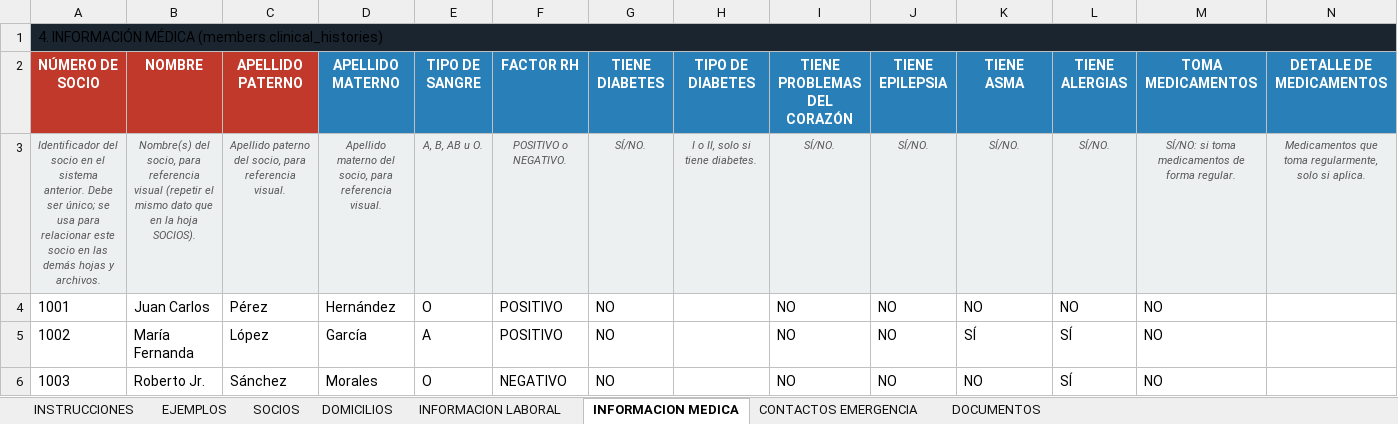
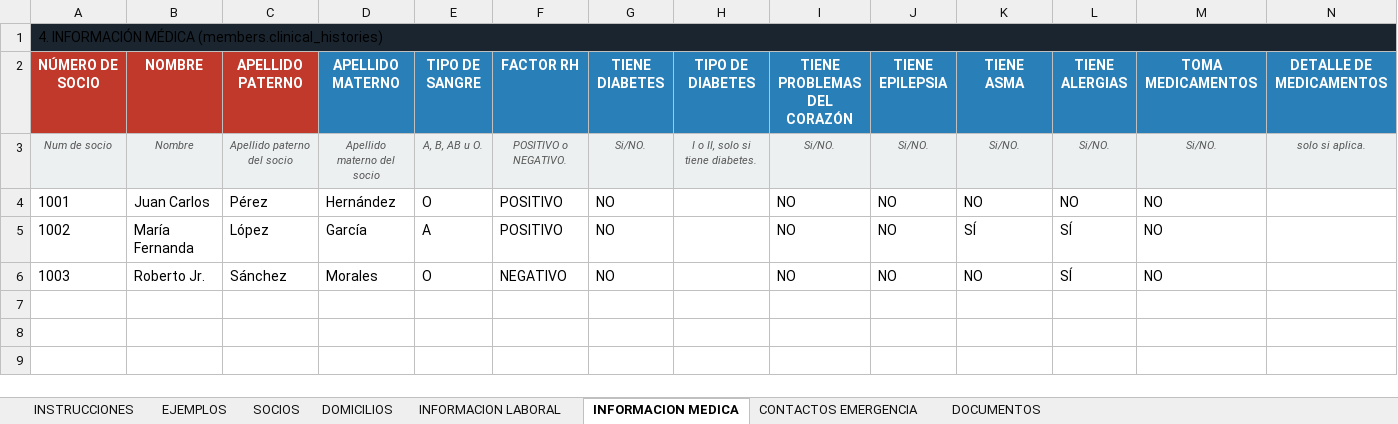
Before and after one commit to desarrollosTekuno/parque_espana, an Excel workbook: database/seeders/data/03_SOCIOS.xlsx, sheet INFORMACION MEDICA, drawn as a sheet; only a part is shown; values as stored, in another font and other column widths than the file's, no borders; removed rows and columns are numbered as before the commit, all else as after; rows hold the shown columns only; the diff names each change by its address in the sheet, - before the commit and + after, or states it on an @@ line.

```diff
--- a/database/seeders/data/03_SOCIOS.xlsx (sheet INFORMACION MEDICA)
+++ b/database/seeders/data/03_SOCIOS.xlsx (sheet INFORMACION MEDICA)
-row 3: Identificador del socio en el sistema anterior. Debe ser único; se usa para relacionar este socio en las demás hojas y archivos. | Nombre(s) del socio, para referencia visual (repetir el mismo dato que en la hoja SOCIOS). | Apellido paterno del socio, para referencia visual. | Apellido materno del socio, para referencia visual. | A, B, AB u O. | POSITIVO o NEGATIVO. | SÍ/NO. | I o II, solo si tiene diabetes. | SÍ/NO. | SÍ/NO. | SÍ/NO. | SÍ/NO. | SÍ/NO: si toma medicamentos de forma regular. | Medicamentos que toma regularmente, solo si aplica.
+row 3: Num de socio | Nombre | Apellido paterno del socio | Apellido materno del socio | A, B, AB u O. | POSITIVO o NEGATIVO. | Si/NO. | I o II, solo si tiene diabetes. | Si/NO. | Si/NO. | Si/NO. | Si/NO. | Si/NO. | solo si aplica.
```
Also changed, not shown: sheet DOMICILIOS, sheet DOCUMENTOS, sheet INFORMACION LABORAL, sheet SOCIOS, sheet CONTACTOS EMERGENCIA, database/seeders/data/04_CUENTAS_Y_MEMBRESIAS.xlsx, database/seeders/data/05_FINANZAS.xlsx, 5 other files.
